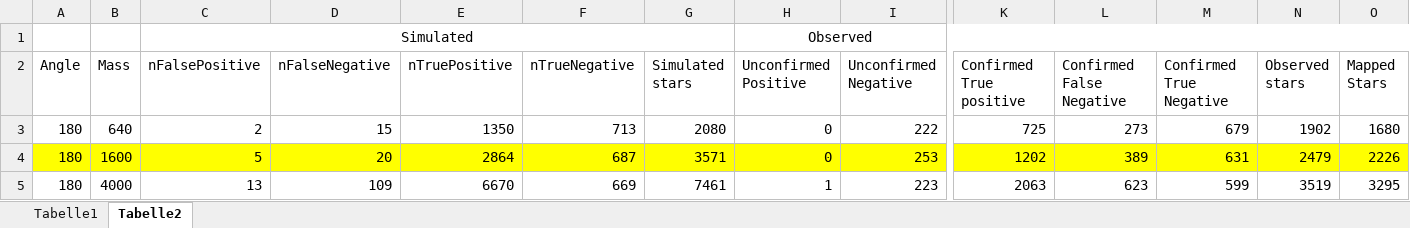
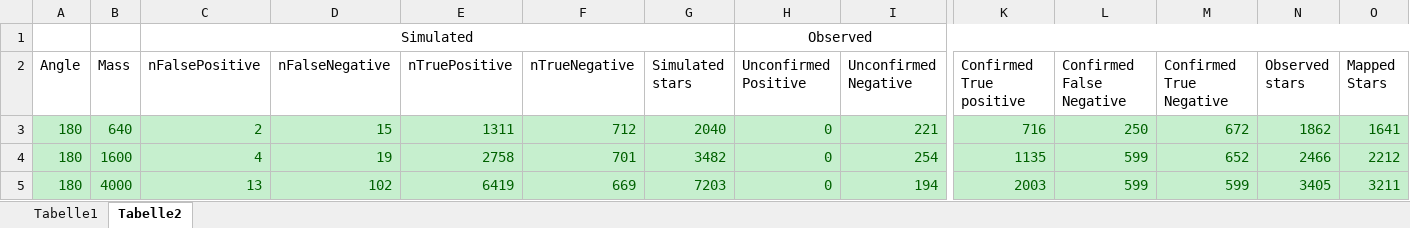
Before and after one commit to CasualCoder91/N_Body, an Excel workbook: Output/25_observations.xlsx, sheet Tabelle2, drawn as a sheet; only a part is shown, gaps mark what is left out; values as stored, in another font and other column widths than the file's, no borders; removed rows and columns are numbered as before the commit, all else as after; rows hold the shown columns only; the diff covers the shown part only; the diff names each change by its address in the sheet, - before the commit and + after, or states it on an @@ line.

Commit message:
25 data project done

```diff
--- a/Output/25_observations.xlsx (sheet Tabelle2)
+++ b/Output/25_observations.xlsx (sheet Tabelle2)
@@ A3:O3 fill: none → #C6EFCE, text colour: black → #006100 @@
-E3 (nTruePositive): 1350
+E3 (nTruePositive): 1311
-F3 (nTrueNegative): 713
+F3 (nTrueNegative): 712
-G3 (Simulated stars): 2080
+G3 (Simulated stars): 2040
-I3 (Unconfirmed Negative): 222
+I3 (Unconfirmed Negative): 221
-K3 (Confirmed True positive): 725
+K3 (Confirmed True positive): 716
-L3 (Confirmed False Negative): 273
+L3 (Confirmed False Negative): 250
-M3 (Confirmed True Negative): 679
+M3 (Confirmed True Negative): 672
-N3 (Observed stars): 1902
+N3 (Observed stars): 1862
-O3 (Mapped Stars): 1680
+O3 (Mapped Stars): 1641
-row 4: 180 | 1600 | 5 | 20 | 2864 | 687 | 3571 | 0 | 253 | 1202 | 389 | 631 | 2479 | 2226
+row 4: 180 | 1600 | 4 | 19 | 2758 | 701 | 3482 | 0 | 254 | 1135 | 599 | 652 | 2466 | 2212
@@ A5:O5 fill: none → #C6EFCE, text colour: black → #006100 @@
-D5 (nFalseNegative): 109
+D5 (nFalseNegative): 102
-E5 (nTruePositive): 6670
+E5 (nTruePositive): 6419
-G5 (Simulated stars): 7461
+G5 (Simulated stars): 7203
-H5 (Unconfirmed Positive): 1
+H5 (Unconfirmed Positive): 0
-I5 (Unconfirmed Negative): 223
+I5 (Unconfirmed Negative): 194
-K5 (Confirmed True positive): 2063
+K5 (Confirmed True positive): 2003
-L5 (Confirmed False Negative): 623
+L5 (Confirmed False Negative): 599
-N5 (Observed stars): 3519
+N5 (Observed stars): 3405
-O5 (Mapped Stars): 3295
+O5 (Mapped Stars): 3211
```
Also changed, not shown: 5 added rows, 5 removed rows, 63 edited cells and cell formats elsewhere in this sheet, 2 other files.
